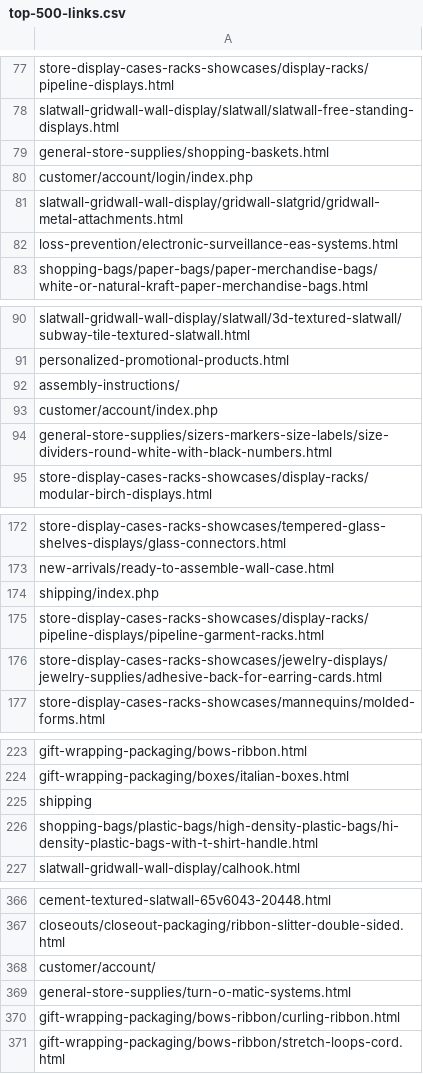
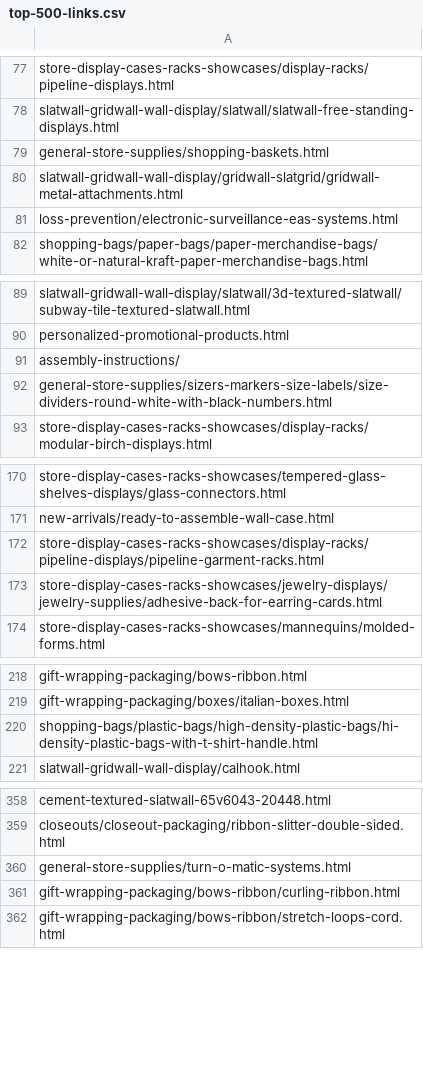
Before and after one commit to American-Retail-Technologies/Mickey, a CSV file: PhpImports/top-500-links.csv, drawn as a sheet; only a part is shown, gaps mark what is left out; the diff covers the shown part only.

Commit message:
removed customer and shipping links

```diff
--- a/PhpImports/top-500-links.csv
+++ b/PhpImports/top-500-links.csv
@@ -79,3 +79,2 @@ slatwall-gridwall-wall-display/slatwall/slatwall-free-standing-displays.html
 general-store-supplies/shopping-baskets.html
-customer/account/login/index.php
 slatwall-gridwall-wall-display/gridwall-slatgrid/gridwall-metal-attachments.html
@@ -92,3 +91,2 @@ personalized-promotional-products.html
 assembly-instructions/
-customer/account/index.php
 general-store-supplies/sizers-markers-size-labels/size-dividers-round-white-with-black-numbers.html
@@ -173,3 +171,2 @@ store-display-cases-racks-showcases/tempered-glass-shelves-displays/glass-connec
 new-arrivals/ready-to-assemble-wall-case.html
-shipping/index.php
 store-display-cases-racks-showcases/display-racks/pipeline-displays/pipeline-garment-racks.html
@@ -224,3 +219,2 @@ gift-wrapping-packaging/bows-ribbon.html
 gift-wrapping-packaging/boxes/italian-boxes.html
-shipping
 shopping-bags/plastic-bags/high-density-plastic-bags/hi-density-plastic-bags-with-t-shirt-handle.html
@@ -367,3 +359,2 @@ cement-textured-slatwall-65v6043-20448.html
 closeouts/closeout-packaging/ribbon-slitter-double-sided.html
-customer/account/
 general-store-supplies/turn-o-matic-systems.html
```
Also changed, not shown: 11 added rows and 6 removed rows elsewhere in this file.
